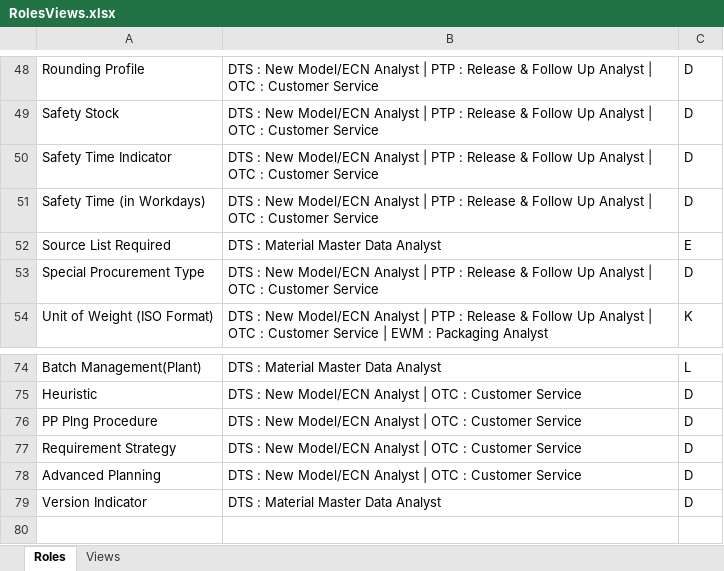
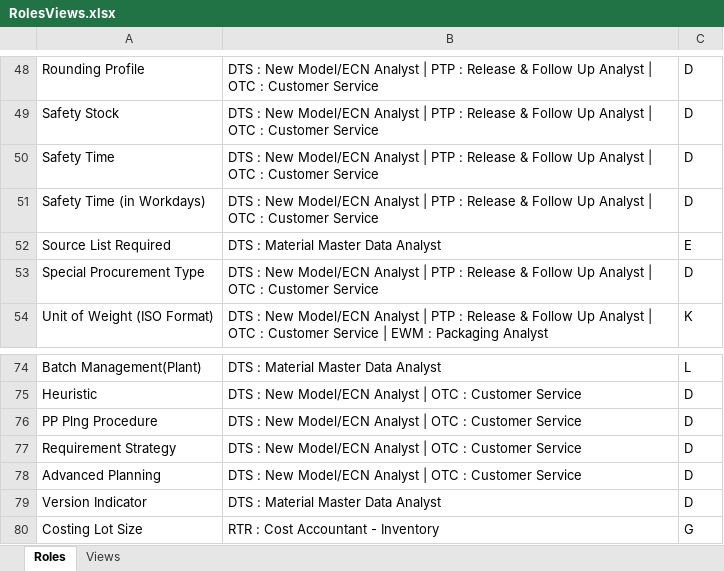
Before and after one commit to RodrigoPita02/PLM_Web, an Excel workbook: assets/RolesViews.xlsx, sheet Roles, drawn as a sheet; only a part is shown, gaps mark what is left out; values as stored, in another font and other column widths than the file's, no borders; the diff names each change by its address in the sheet, - before the commit and + after, or states it on an @@ line.

```diff
--- a/assets/RolesViews.xlsx (sheet Roles)
+++ b/assets/RolesViews.xlsx (sheet Roles)
-A50: Safety Time Indicator
+A50: Safety Time
+row 80: Costing Lot Size | RTR : Cost Accountant - Inventory | G
```
Also changed, not shown: 5 other files.
